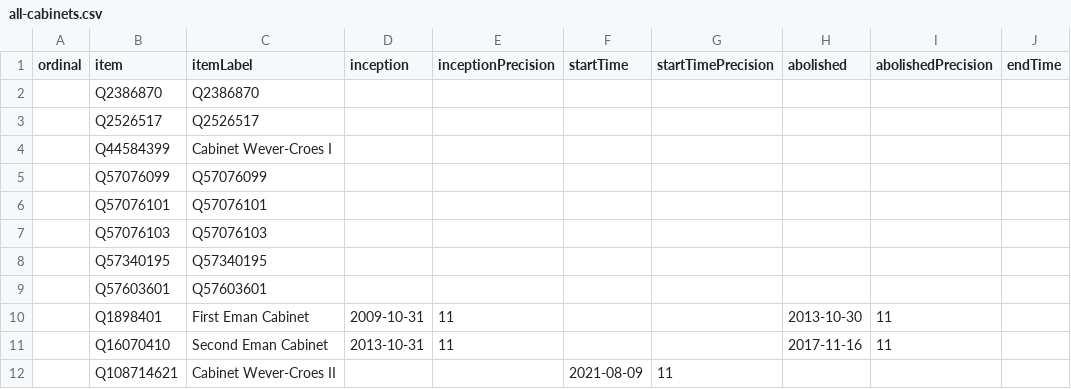
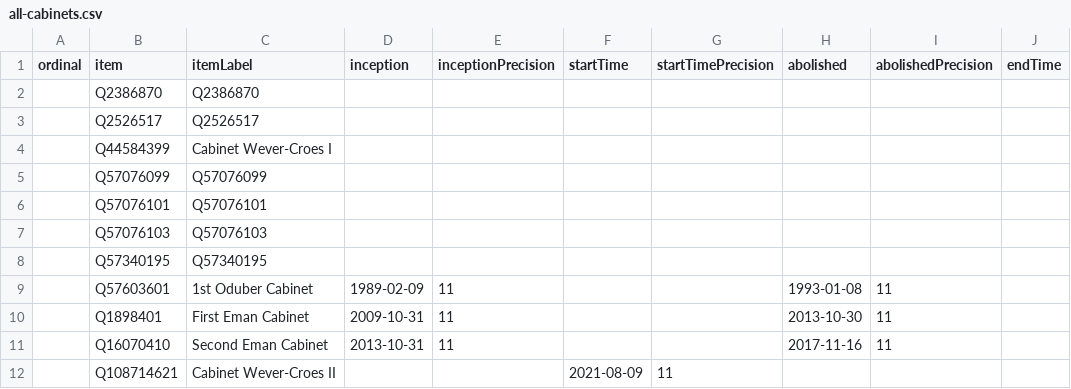
Before and after one commit to every-politician-scrapers/aruba-ministers, a CSV file: wikidata/results/all-cabinets.csv, drawn as a sheet; only a part is shown; the diff names each change by its address in the sheet, - before the commit and + after, or states it on an @@ line.

Commit message:
Run SPARQL queries

```diff
--- a/wikidata/results/all-cabinets.csv
+++ b/wikidata/results/all-cabinets.csv
-C9 (itemLabel): Q57603601
+C9 (itemLabel): 1st Oduber Cabinet
-D9 (inception): (empty)
+D9 (inception): 1989-02-09
-E9 (inceptionPrecision): (empty)
+E9 (inceptionPrecision): 11
-H9 (abolished): (empty)
+H9 (abolished): 1993-01-08
-I9 (abolishedPrecision): (empty)
+I9 (abolishedPrecision): 11
```
